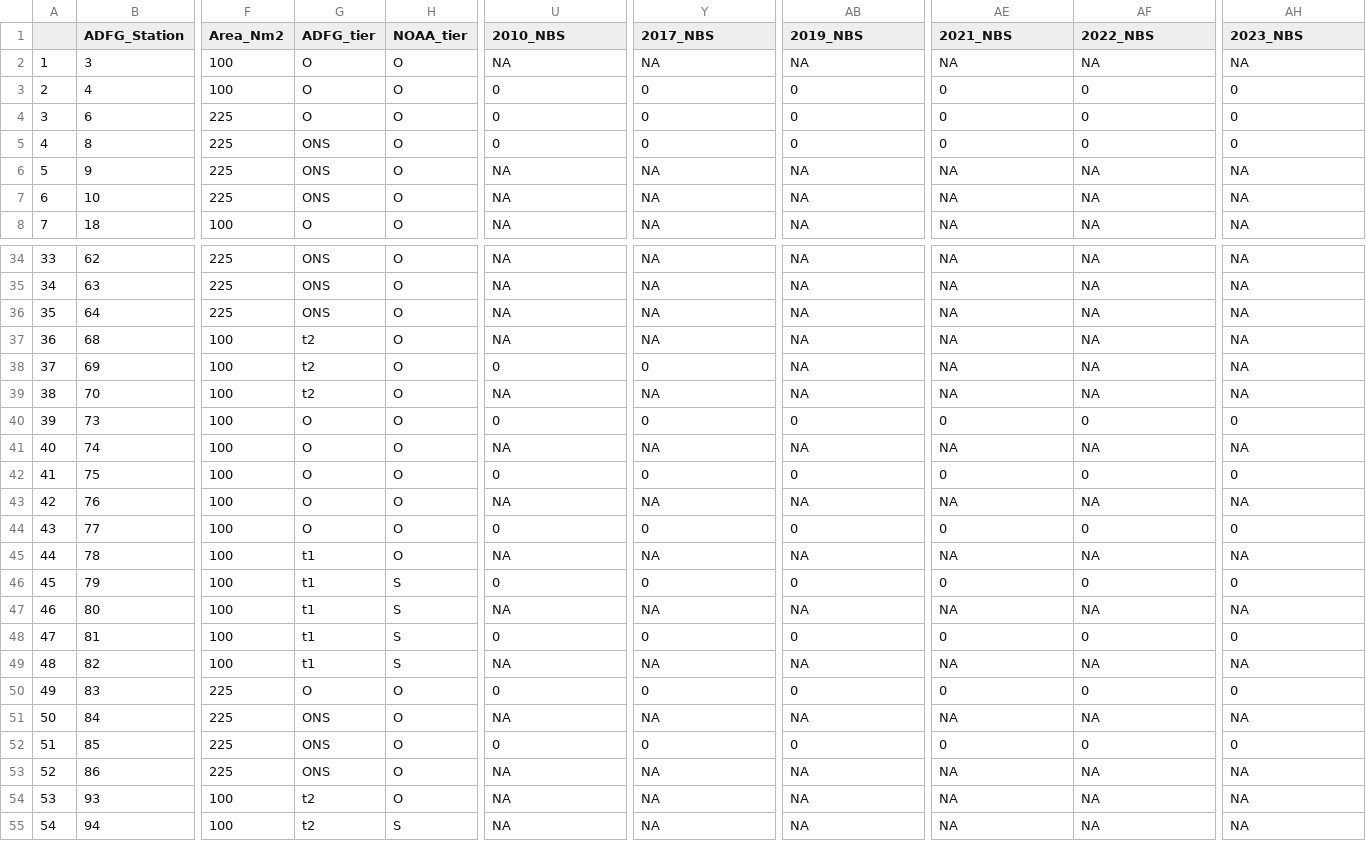
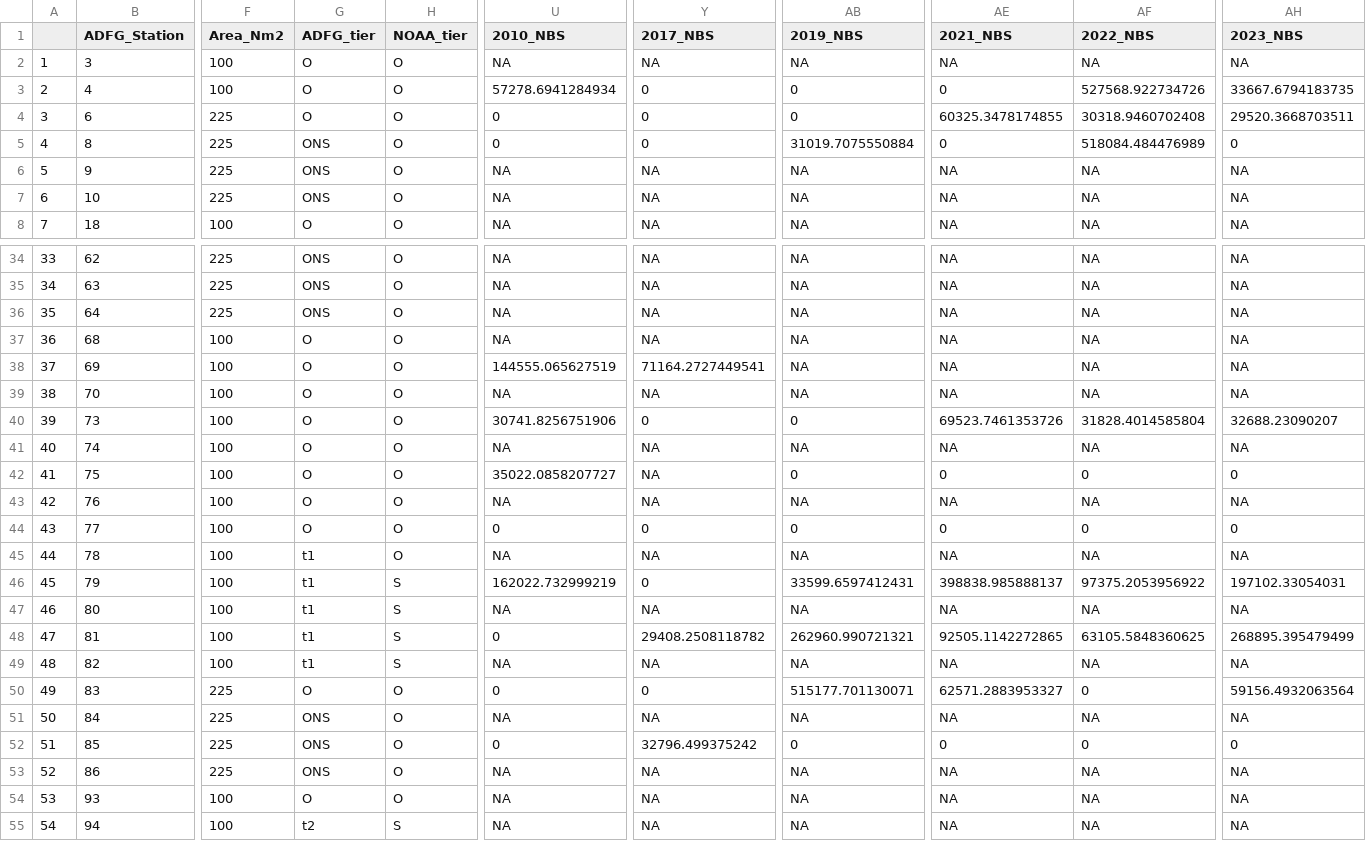
Before and after one commit to hhamazaki/Norton_Sound_Trawl_Survey, a CSV file: VAST.csv, drawn as a sheet; only a part is shown, gaps mark what is left out; the diff covers the shown part only; the diff names each change by its address in the sheet, - before the commit and + after, or states it on an @@ line.

```diff
--- a/VAST.csv
+++ b/VAST.csv
-U3 (2010_NBS): 0
+U3 (2010_NBS): 57278.6941284934
-AF3 (2022_NBS): 0
+AF3 (2022_NBS): 527568.922734726
-AH3 (2023_NBS): 0
+AH3 (2023_NBS): 33667.6794183735
-AE4 (2021_NBS): 0
+AE4 (2021_NBS): 60325.3478174855
-AF4 (2022_NBS): 0
+AF4 (2022_NBS): 30318.9460702408
-AH4 (2023_NBS): 0
+AH4 (2023_NBS): 29520.3668703511
-AB5 (2019_NBS): 0
+AB5 (2019_NBS): 31019.7075550884
-AF5 (2022_NBS): 0
+AF5 (2022_NBS): 518084.484476989
-G37:G39 (ADFG_tier): t2
+G37:G39 (ADFG_tier): O
-U38 (2010_NBS): 0
+U38 (2010_NBS): 144555.065627519
-Y38 (2017_NBS): 0
+Y38 (2017_NBS): 71164.2727449541
-U40 (2010_NBS): 0
+U40 (2010_NBS): 30741.8256751906
-AE40 (2021_NBS): 0
+AE40 (2021_NBS): 69523.7461353726
-AF40 (2022_NBS): 0
+AF40 (2022_NBS): 31828.4014585804
-AH40 (2023_NBS): 0
+AH40 (2023_NBS): 32688.23090207
-U42 (2010_NBS): 0
+U42 (2010_NBS): 35022.0858207727
-Y42 (2017_NBS): 0
+Y42 (2017_NBS): NA
-U46 (2010_NBS): 0
+U46 (2010_NBS): 162022.732999219
-AB46 (2019_NBS): 0
+AB46 (2019_NBS): 33599.6597412431
-AE46 (2021_NBS): 0
+AE46 (2021_NBS): 398838.985888137
-AF46 (2022_NBS): 0
+AF46 (2022_NBS): 97375.2053956922
-AH46 (2023_NBS): 0
+AH46 (2023_NBS): 197102.33054031
-Y48 (2017_NBS): 0
+Y48 (2017_NBS): 29408.2508118782
-AB48 (2019_NBS): 0
+AB48 (2019_NBS): 262960.990721321
-AE48 (2021_NBS): 0
+AE48 (2021_NBS): 92505.1142272865
-AF48 (2022_NBS): 0
+AF48 (2022_NBS): 63105.5848360625
-AH48 (2023_NBS): 0
+AH48 (2023_NBS): 268895.395479499
-AB50 (2019_NBS): 0
+AB50 (2019_NBS): 515177.701130071
-AE50 (2021_NBS): 0
+AE50 (2021_NBS): 62571.2883953327
-AH50 (2023_NBS): 0
+AH50 (2023_NBS): 59156.4932063564
-Y52 (2017_NBS): 0
+Y52 (2017_NBS): 32796.499375242
-G54 (ADFG_tier): t2
+G54 (ADFG_tier): O
```
Also changed, not shown: 94 edited cells elsewhere in this file, ADFG_NBS.csv, ADFG_NBS_crab_n.csv, 13 other files.
